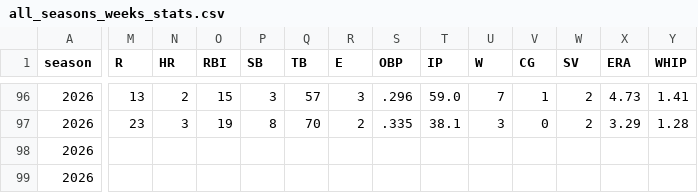
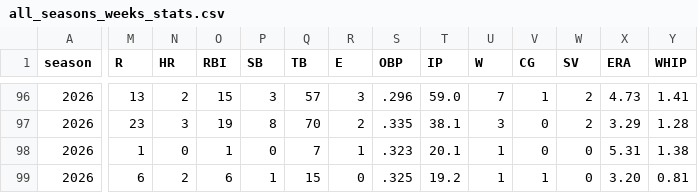
Before and after one commit to mzaiger/Fantasy_Lifetime_Stats, a CSV file: all_seasons_weeks_stats.csv, drawn as a sheet; only a part is shown, gaps mark what is left out; the diff covers the shown part only; the diff names each change by its address in the sheet, - before the commit and + after, or states it on an @@ line.

```diff
--- a/all_seasons_weeks_stats.csv
+++ b/all_seasons_weeks_stats.csv
-M98 (R): (empty)
+M98 (R): 1
-N98 (HR): (empty)
+N98 (HR): 0
-O98 (RBI): (empty)
+O98 (RBI): 1
-P98 (SB): (empty)
+P98 (SB): 0
-Q98 (TB): (empty)
+Q98 (TB): 7
-R98 (E): (empty)
+R98 (E): 1
-S98 (OBP): (empty)
+S98 (OBP): .323
-T98 (IP): (empty)
+T98 (IP): 20.1
-U98:U99 (W): (empty)
+U98:U99 (W): 1
-V98 (CG): (empty)
+V98 (CG): 0
-W98:W99 (SV): (empty)
+W98:W99 (SV): 0
-X98 (ERA): (empty)
+X98 (ERA): 5.31
-Y98 (WHIP): (empty)
+Y98 (WHIP): 1.38
-M99 (R): (empty)
+M99 (R): 6
-N99 (HR): (empty)
+N99 (HR): 2
-O99 (RBI): (empty)
+O99 (RBI): 6
-P99 (SB): (empty)
+P99 (SB): 1
-Q99 (TB): (empty)
+Q99 (TB): 15
-R99 (E): (empty)
+R99 (E): 0
-S99 (OBP): (empty)
+S99 (OBP): .325
-T99 (IP): (empty)
+T99 (IP): 19.2
-V99 (CG): (empty)
+V99 (CG): 1
-X99 (ERA): (empty)
+X99 (ERA): 3.20
-Y99 (WHIP): (empty)
+Y99 (WHIP): 0.81
```
Also changed, not shown: 151 edited cells elsewhere in this file, 1 other file.
